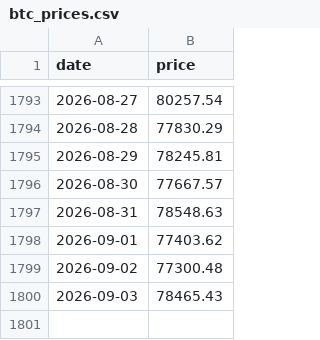
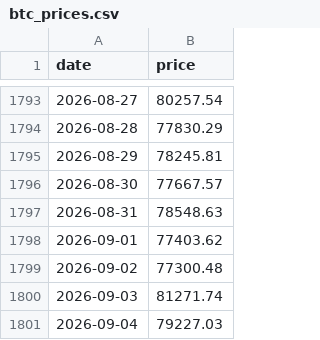
Before and after one commit to nattapongsindhu/Unrealized-Loss, a CSV file: data/btc_prices.csv, drawn as a sheet; only a part is shown, gaps mark what is left out.

```diff
--- a/data/btc_prices.csv
+++ b/data/btc_prices.csv
@@ -1799,2 +1799,3 @@ date,price
 2026-09-02,77300.48
-2026-09-03,78465.43
+2026-09-03,81271.74
+2026-09-04,79227.03
```
Also changed, not shown: data/heart_index.csv, 1 other file.
